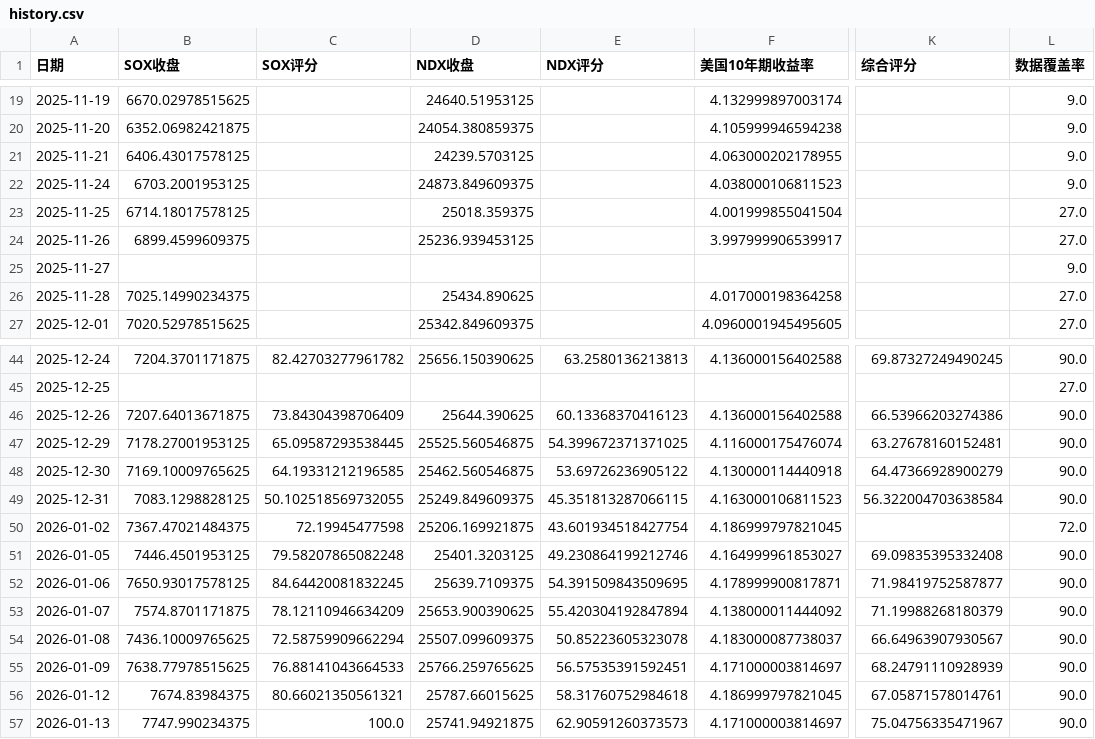
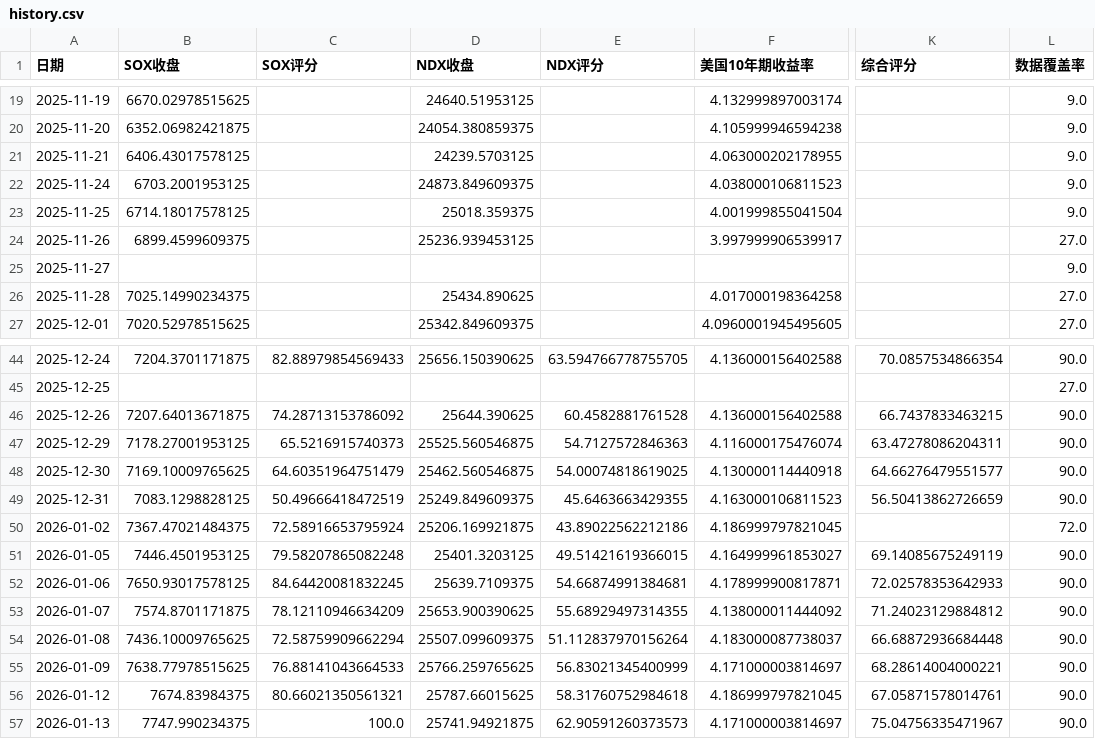
Before and after one commit to yuxzhang1987-maker/shennan-score-dashboard, a CSV file: data/history.csv, drawn as a sheet; only a part is shown, gaps mark what is left out; the diff covers the shown part only; the diff names each change by its address in the sheet, - before the commit and + after, or states it on an @@ line.

```diff
--- a/data/history.csv
+++ b/data/history.csv
-L23 (数据覆盖率): 27.0
+L23 (数据覆盖率): 9.0
-C44 (SOX评分): 82.42703277961782
+C44 (SOX评分): 82.88979854569433
-E44 (NDX评分): 63.2580136213813
+E44 (NDX评分): 63.594766778755705
-K44 (综合评分): 69.87327249490245
+K44 (综合评分): 70.0857534866354
-C46 (SOX评分): 73.84304398706409
+C46 (SOX评分): 74.28713153786092
-E46 (NDX评分): 60.13368370416123
+E46 (NDX评分): 60.4582881761528
-K46 (综合评分): 66.53966203274386
+K46 (综合评分): 66.7437833463215
-C47 (SOX评分): 65.09587293538445
+C47 (SOX评分): 65.5216915740373
-E47 (NDX评分): 54.399672371371025
+E47 (NDX评分): 54.7127572846363
-K47 (综合评分): 63.27678160152481
+K47 (综合评分): 63.47278086204311
-C48 (SOX评分): 64.19331212196585
+C48 (SOX评分): 64.60351964751479
-E48 (NDX评分): 53.69726236905122
+E48 (NDX评分): 54.00074818619025
-K48 (综合评分): 64.47366928900279
+K48 (综合评分): 64.66276479551577
-C49 (SOX评分): 50.102518569732055
+C49 (SOX评分): 50.49666418472519
-E49 (NDX评分): 45.351813287066115
+E49 (NDX评分): 45.6463663429355
-K49 (综合评分): 56.322004703638584
+K49 (综合评分): 56.50413862726659
-C50 (SOX评分): 72.19945477598
+C50 (SOX评分): 72.58916653795924
-E50 (NDX评分): 43.601934518427754
+E50 (NDX评分): 43.89022562212186
-E51 (NDX评分): 49.230864199212746
+E51 (NDX评分): 49.51421619366015
-K51 (综合评分): 69.09835395332408
+K51 (综合评分): 69.14085675249119
-E52 (NDX评分): 54.391509843509695
+E52 (NDX评分): 54.66874991384681
-K52 (综合评分): 71.98419752587877
+K52 (综合评分): 72.02578353642933
-E53 (NDX评分): 55.420304192847894
+E53 (NDX评分): 55.68929497314355
-K53 (综合评分): 71.19988268180379
+K53 (综合评分): 71.24023129884812
-E54 (NDX评分): 50.85223605323078
+E54 (NDX评分): 51.112837970156264
-K54 (综合评分): 66.64963907930567
+K54 (综合评分): 66.68872936684448
-E55 (NDX评分): 56.57535391592451
+E55 (NDX评分): 56.83021345400999
-K55 (综合评分): 68.24791110928939
+K55 (综合评分): 68.28614004000221
```
Also changed, not shown: 1 added row and 40 edited cells elsewhere in this file.
